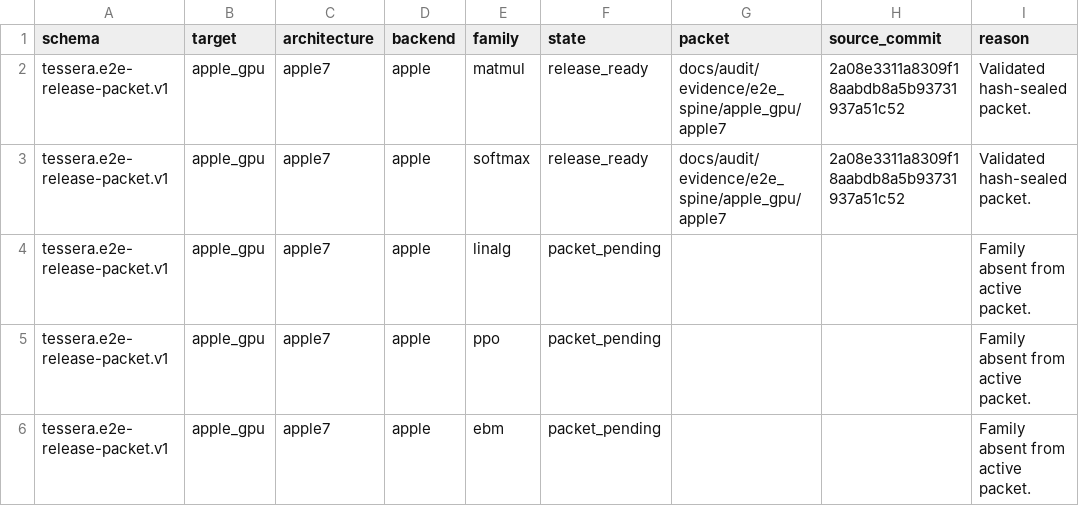
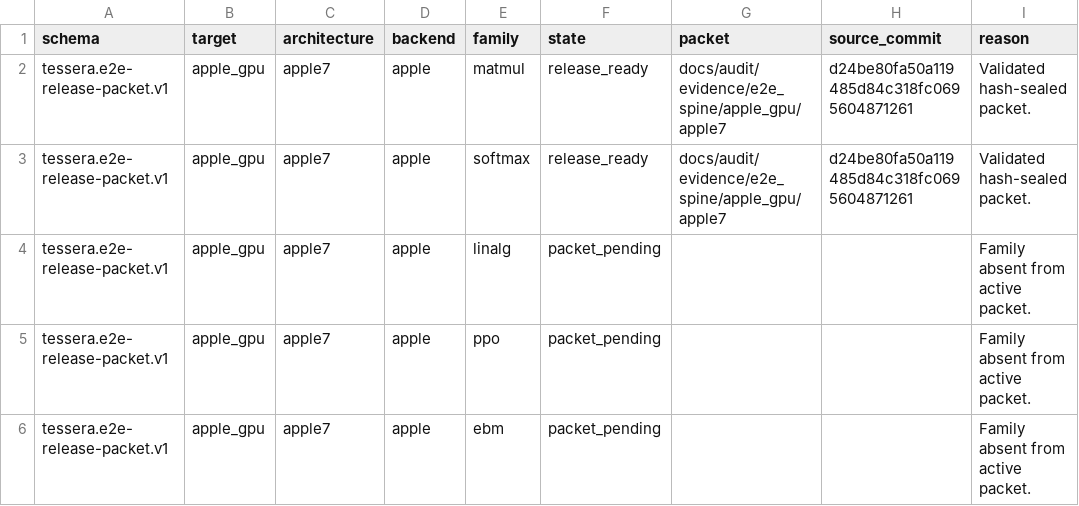
Before and after one commit to gstoner/tessera, a CSV file: docs/audit/generated/e2e_fleet.csv, drawn as a sheet; only a part is shown.

```diff
--- a/docs/audit/generated/e2e_fleet.csv
+++ b/docs/audit/generated/e2e_fleet.csv
@@ -1,4 +1,4 @@
 schema,target,architecture,backend,family,state,packet,source_commit,reason
-tessera.e2e-release-packet.v1,apple_gpu,apple7,apple,matmul,release_ready,docs/audit/evidence/e2e_spine/apple_gpu/apple7,2a08e3311a8309f18aabdb8a5b93731937a51c52,Validated hash-sealed packet.
-tessera.e2e-release-packet.v1,apple_gpu,apple7,apple,softmax,release_ready,docs/audit/evidence/e2e_spine/apple_gpu/apple7,2a08e3311a8309f18aabdb8a5b93731937a51c52,Validated hash-sealed packet.
+tessera.e2e-release-packet.v1,apple_gpu,apple7,apple,matmul,release_ready,docs/audit/evidence/e2e_spine/apple_gpu/apple7,d24be80fa50a119485d84c318fc0695604871261,Validated hash-sealed packet.
+tessera.e2e-release-packet.v1,apple_gpu,apple7,apple,softmax,release_ready,docs/audit/evidence/e2e_spine/apple_gpu/apple7,d24be80fa50a119485d84c318fc0695604871261,Validated hash-sealed packet.
 tessera.e2e-release-packet.v1,apple_gpu,apple7,apple,linalg,packet_pending,,,Family absent from active packet.
```
Also changed, not shown: 6 other files.
